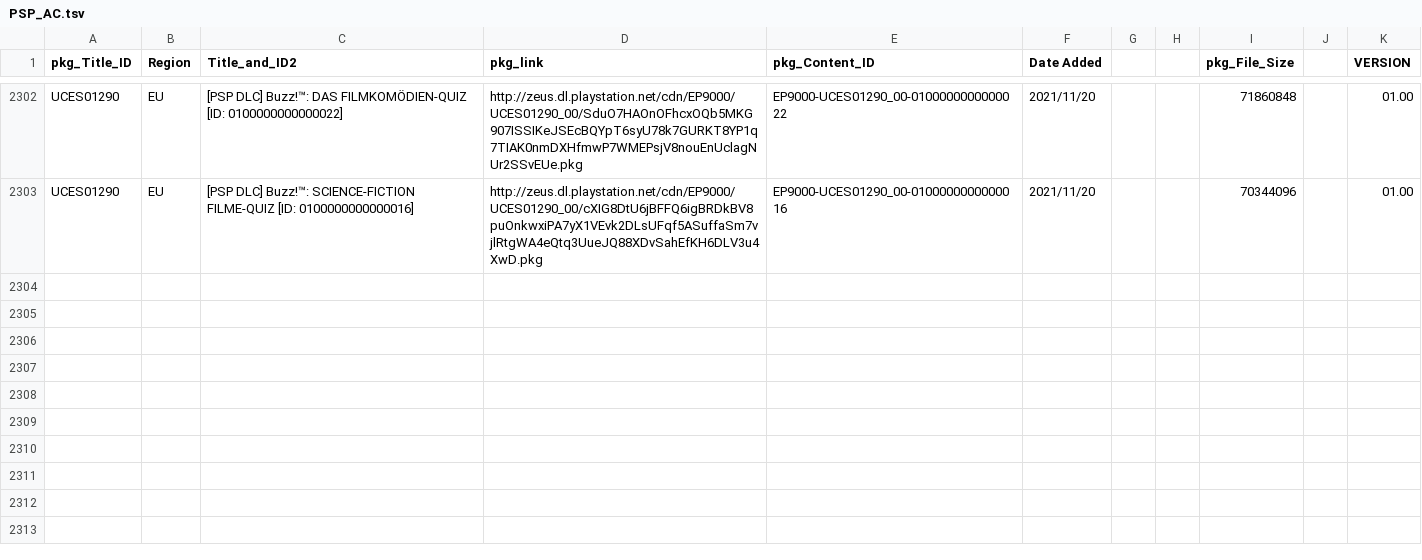
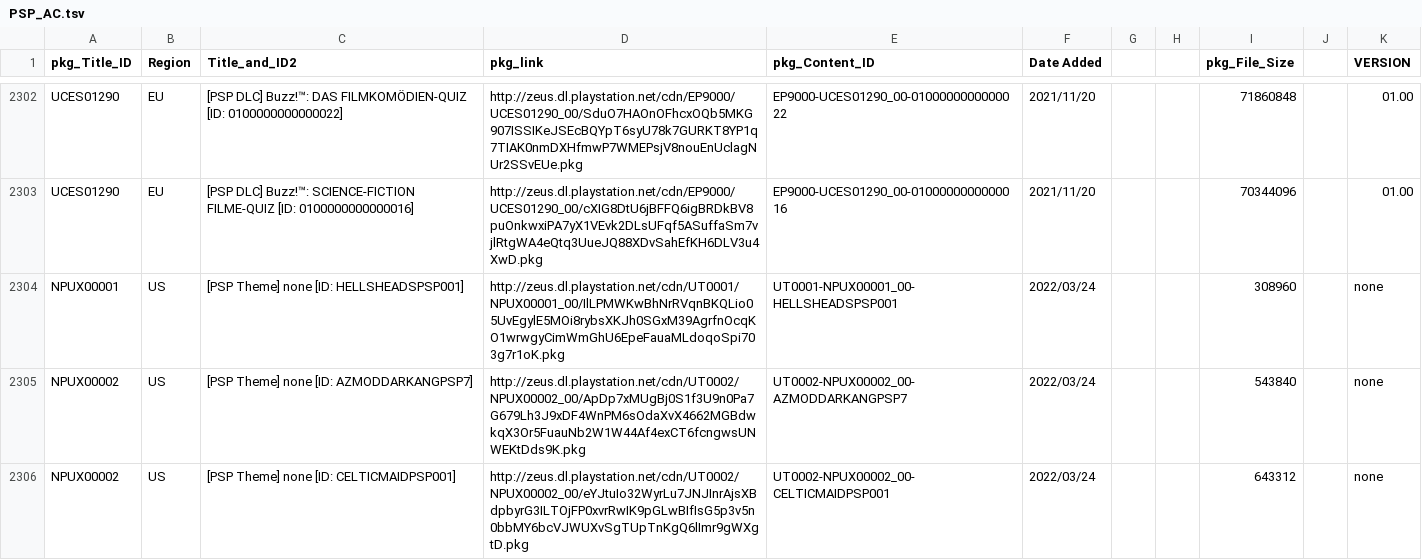
Before and after one commit to 1jtp8sobiu/NPS_JP, a TSV file: rearrange/PSP_AC.tsv, drawn as a sheet; only a part is shown, gaps mark what is left out.

```diff
--- a/rearrange/PSP_AC.tsv
+++ b/rearrange/PSP_AC.tsv
@@ -2303 +2303,4 @@ UCES01290	EU	[PSP DLC] Buzz!™: DAS FILMKOMÖDIEN-QUIZ          [ID: 0100000000
 UCES01290	EU	[PSP DLC] Buzz!™: SCIENCE-FICTION FILME-QUIZ          [ID: 0100000000000016]	http://zeus.dl.playstation.net/cdn/EP9000/UCES01290_00/cXIG8DtU6jBFFQ6igBRDkBV8puOnkwxiPA7yX1VEvk2DLsUFqf5ASuffaSm7vjlRtgWA4eQtq3UueJQ88XDvSahEfKH6DLV3u4XwD.pkg	EP9000-UCES01290_00-0100000000000016	2021/11/20			70344096		01.00
+NPUX00001	US	[PSP Theme] none          [ID: HELLSHEADSPSP001]	http://zeus.dl.playstation.net/cdn/UT0001/NPUX00001_00/IlLPMWKwBhNrRVqnBKQLio05UvEgylE5MOi8rybsXKJh0SGxM39AgrfnOcqKO1wrwgyCimWmGhU6EpeFauaMLdoqoSpi703g7r1oK.pkg	UT0001-NPUX00001_00-HELLSHEADSPSP001	2022/03/24			308960		none
+NPUX00002	US	[PSP Theme] none          [ID: AZMODDARKANGPSP7]	http://zeus.dl.playstation.net/cdn/UT0002/NPUX00002_00/ApDp7xMUgBj0S1f3U9n0Pa7G679Lh3J9xDF4WnPM6sOdaXvX4662MGBdwkqX3Or5FuauNb2W1W44Af4exCT6fcngwsUNWEKtDds9K.pkg	UT0002-NPUX00002_00-AZMODDARKANGPSP7	2022/03/24			543840		none
+NPUX00002	US	[PSP Theme] none          [ID: CELTICMAIDPSP001]	http://zeus.dl.playstation.net/cdn/UT0002/NPUX00002_00/eYJtuIo32WyrLu7JNJInrAjsXBdpbyrG3ILTOjFP0xvrRwIK9pGLwBIfIsG5p3v5n0bbMY6bcVJWUXvSgTUpTnKgQ6lImr9gWXgtD.pkg	UT0002-NPUX00002_00-CELTICMAIDPSP001	2022/03/24			643312		none
```
Also changed, not shown: 6 other files.
